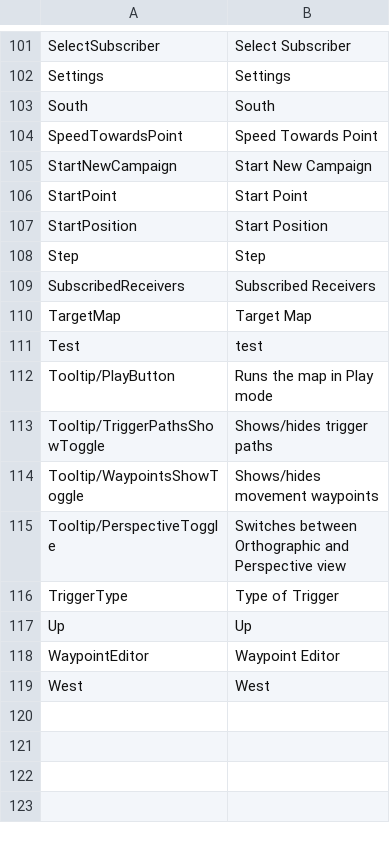
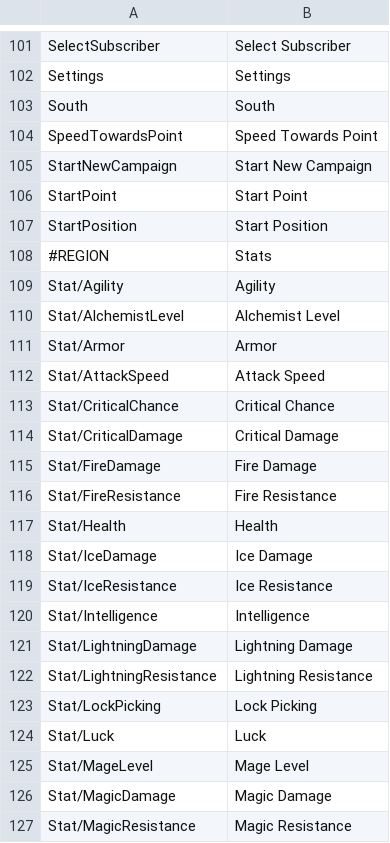
Before and after one commit to Fireball-games/DeepInTheDungeon, a CSV file: Assets/Resources/Localization/Localization.csv, drawn as a sheet; only a part is shown, gaps mark what is left out; the shorter side is filled out with more unchanged rows; the diff covers the shown part only.

```diff
--- a/Assets/Resources/Localization/Localization.csv
+++ b/Assets/Resources/Localization/Localization.csv
@@ -107 +107,21 @@ StartPoint,Start Point
 StartPosition,Start Position
+#REGION, Stats
+Stat/Agility,Agility
+Stat/AlchemistLevel,Alchemist Level
+Stat/Armor,Armor
+Stat/AttackSpeed,Attack Speed
+Stat/CriticalChance,Critical Chance
+Stat/CriticalDamage,Critical Damage
+Stat/FireDamage,Fire Damage
+Stat/FireResistance,Fire Resistance
+Stat/Health,Health
+Stat/IceDamage,Ice Damage
+Stat/IceResistance,Ice Resistance
+Stat/Intelligence,Intelligence
+Stat/LightningDamage,Lightning Damage
+Stat/LightningResistance,Lightning Resistance
+Stat/LockPicking,Lock Picking
+Stat/Luck,Luck
+Stat/MageLevel,Mage Level
+Stat/MagicDamage,Magic Damage
+Stat/MagicResistance,Magic Resistance
```
Also changed, not shown: 10 added rows elsewhere in this file, 17 other files.
